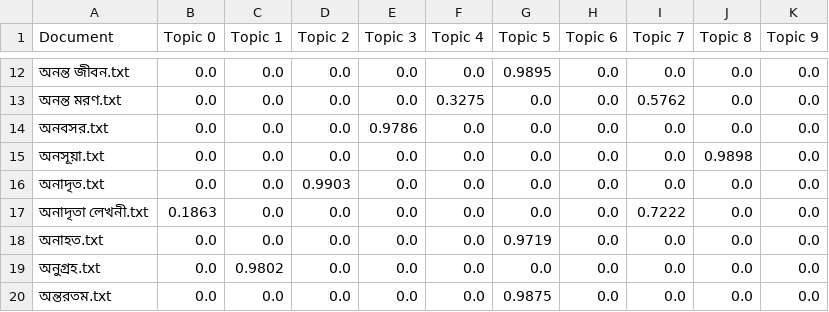
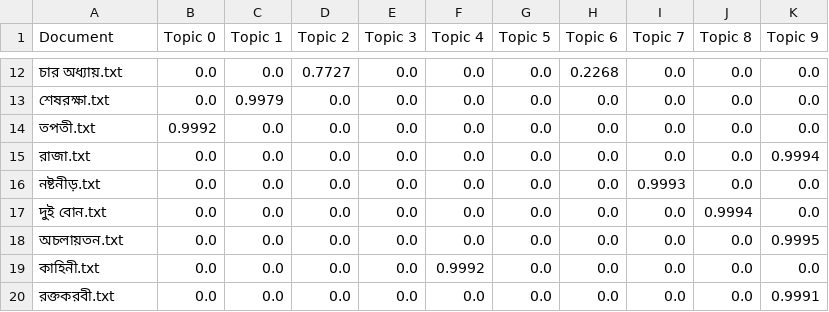
Before and after one commit to vinayakdasgupta/anvay, a CSV file: results/doc_topic_weights.csv, drawn as a sheet; only a part is shown, gaps mark what is left out; the diff covers the shown part only.

```diff
--- a/results/doc_topic_weights.csv
+++ b/results/doc_topic_weights.csv
@@ -12,9 +12,9 @@ Document,Topic 0,Topic 1,Topic 2,Topic 3,Topic 4,Topic 5,Topic 6,Topic 7,Topic 8
-অনন্ত জীবন.txt,0.0,0.0,0.0,0.0,0.0,0.9895,0.0,0.0,0.0,0.0
-অনন্ত মরণ.txt,0.0,0.0,0.0,0.0,0.3275,0.0,0.0,0.5762,0.0,0.0
-অনবসর.txt,0.0,0.0,0.0,0.9786,0.0,0.0,0.0,0.0,0.0,0.0
-অনসূয়া.txt,0.0,0.0,0.0,0.0,0.0,0.0,0.0,0.0,0.9898,0.0
-অনাদৃত.txt,0.0,0.0,0.9903,0.0,0.0,0.0,0.0,0.0,0.0,0.0
-অনাদৃতা লেখনী.txt,0.1863,0.0,0.0,0.0,0.0,0.0,0.0,0.7222,0.0,0.0
-অনাহত.txt,0.0,0.0,0.0,0.0,0.0,0.9719,0.0,0.0,0.0,0.0
-অনুগ্রহ.txt,0.0,0.9802,0.0,0.0,0.0,0.0,0.0,0.0,0.0,0.0
-অন্তরতম.txt,0.0,0.0,0.0,0.0,0.0,0.9875,0.0,0.0,0.0,0.0
+চার অধ্যায়.txt,0.0,0.0,0.7727,0.0,0.0,0.0,0.2268,0.0,0.0,0.0
+শেষরক্ষা.txt,0.0,0.9979,0.0,0.0,0.0,0.0,0.0,0.0,0.0,0.0
+তপতী.txt,0.9992,0.0,0.0,0.0,0.0,0.0,0.0,0.0,0.0,0.0
+রাজা.txt,0.0,0.0,0.0,0.0,0.0,0.0,0.0,0.0,0.0,0.9994
+নষ্টনীড়.txt,0.0,0.0,0.0,0.0,0.0,0.0,0.0,0.9993,0.0,0.0
+দুই বোন.txt,0.0,0.0,0.0,0.0,0.0,0.0,0.0,0.0,0.9994,0.0
+অচলায়তন.txt,0.0,0.0,0.0,0.0,0.0,0.0,0.0,0.0,0.0,0.9995
+কাহিনী.txt,0.0,0.0,0.0,0.0,0.9992,0.0,0.0,0.0,0.0,0.0
+রক্তকরবী.txt,0.0,0.0,0.0,0.0,0.0,0.0,0.0,0.0,0.0,0.9991
```
Also changed, not shown: 50 edited cells elsewhere in this file, results/topic_words.csv, results/topics.csv, 16 other files.
